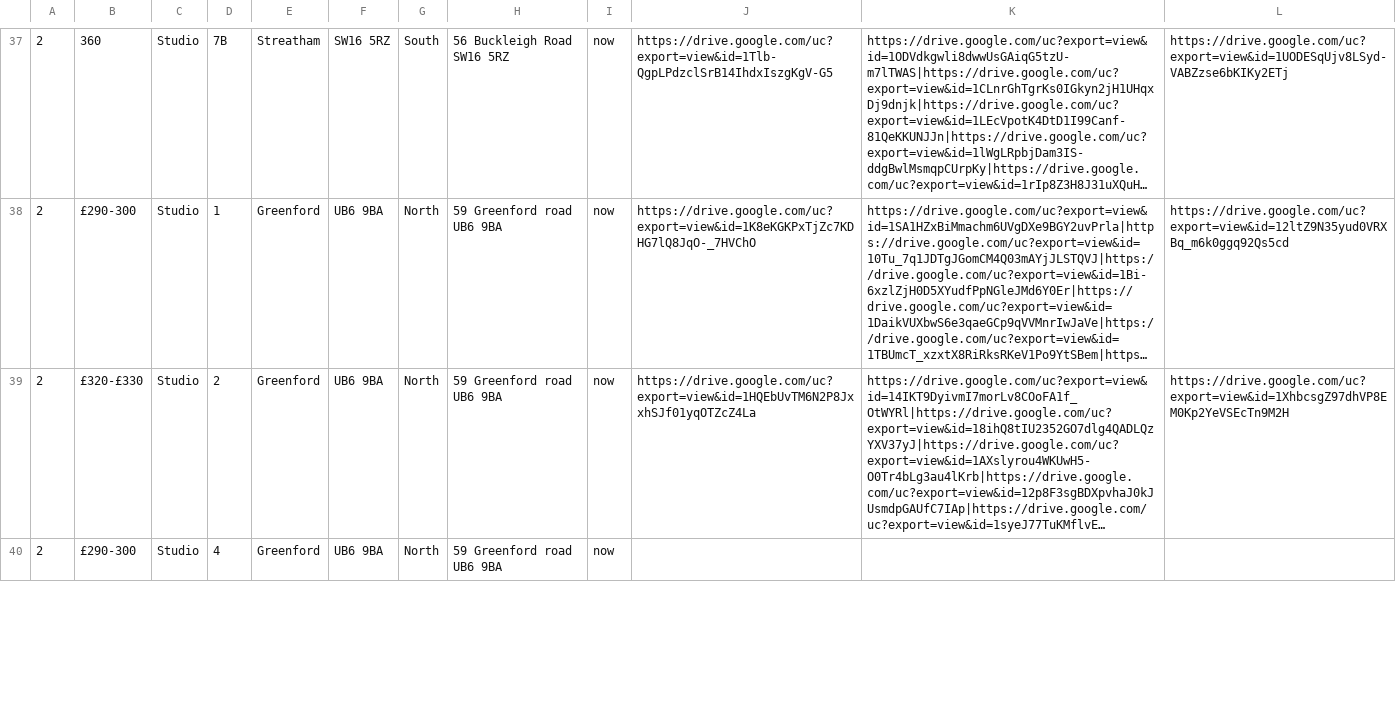
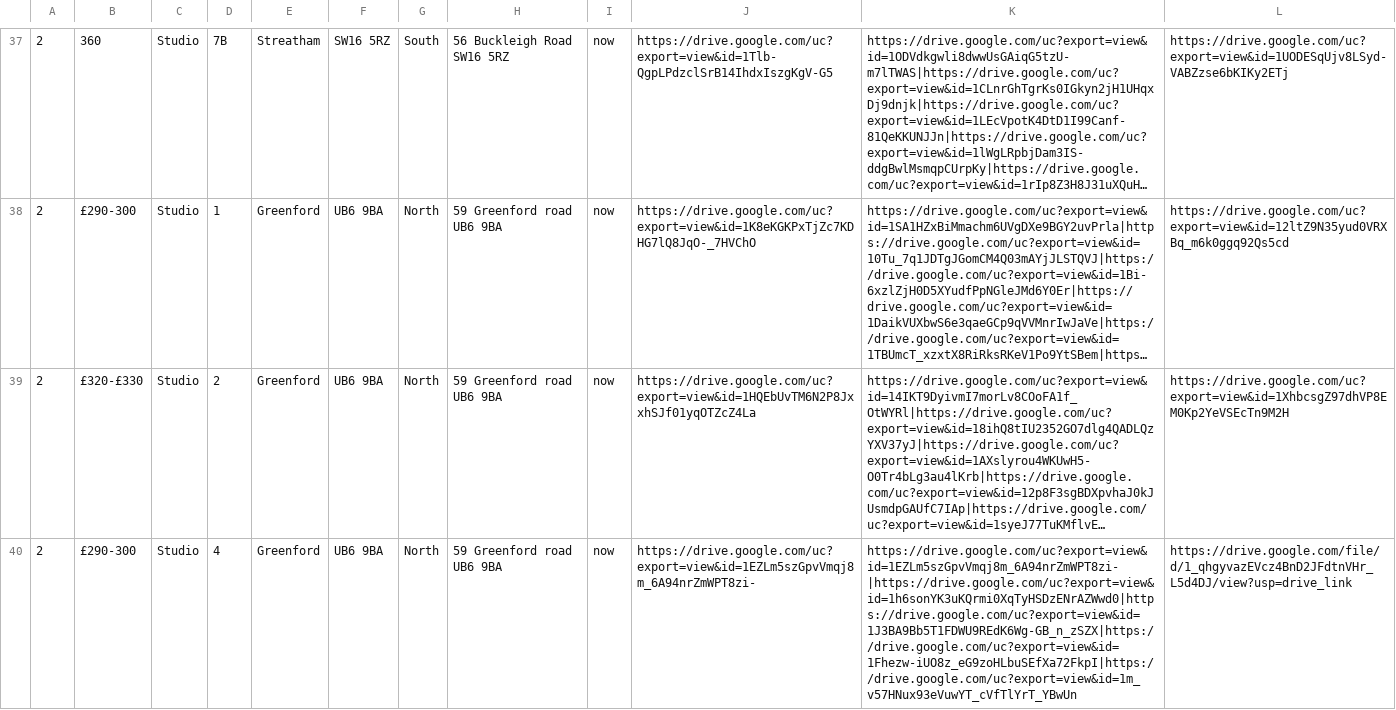
Before and after one commit to MarcosWilame/staybridge-catalogo, a CSV file: public/properties.csv, drawn as a sheet; only a part is shown, gaps mark what is left out; long unchanged cells end in …; the diff covers the shown part only; the diff names each change by its address in the sheet, - before the commit and + after, or states it on an @@ line.

Commit message:
Atualiza propriedades e galerias de imagens

```diff
--- a/public/properties.csv
+++ b/public/properties.csv
-J40: (empty)
+J40: https://drive.google.com/uc?export=view&id=1EZLm5szGpvVmqj8m_6A94nrZmWPT8zi-
-K40: (empty)
+K40: https://drive.google.com/uc?export=view&id=1EZLm5szGpvVmqj8m_6A94nrZmWPT8zi-|https://drive.google.com/uc?export=view&id=1h6sonYK3uKQrmi0XqTyHSDzENrAZWwd0|https://drive.google.com/uc?export=view&id=1J3BA9Bb5T1FDWU9REdK6Wg-GB_n_zSZX|https://drive.google.com/uc?export=view&id=1Fhezw-iUO8z_eG9zoHLbuSEfXa72FkpI|https://drive.google.com/uc?export=view&id=1m_v57HNux93eVuwYT_cVfTlYrT_YBwUn
-L40: (empty)
+L40: https://drive.google.com/file/d/1_qhgyvazEVcz4BnD2JFdtnVHr_L5d4DJ/view?usp=drive_link
```
Also changed, not shown: 3 edited cells elsewhere in this file.
